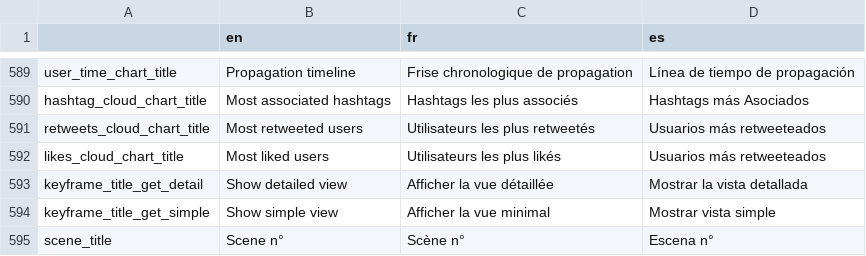
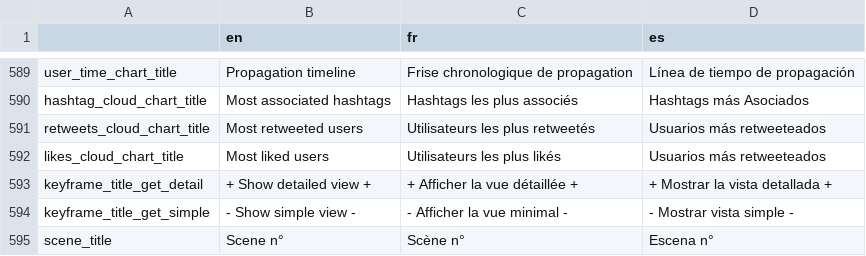
Before and after one commit to AFP-Medialab/invid-verification-plugin, a TSV file: InVIDTraductions.tsv, drawn as a sheet; only a part is shown, gaps mark what is left out.

```diff
--- a/InVIDTraductions.tsv
+++ b/InVIDTraductions.tsv
@@ -592,4 +592,4 @@ retweets_cloud_chart_title	Most retweeted users	Utilisateurs les plus retweetés
 likes_cloud_chart_title	Most liked users	Utilisateurs les plus likés	Usuarios más retweeteados
-keyframe_title_get_detail	Show detailed view	Afficher la vue détaillée	Mostrar la vista detallada
-keyframe_title_get_simple	Show simple view	Afficher la vue minimal	Mostrar vista simple
+keyframe_title_get_detail	+ Show detailed view +	+ Afficher la vue détaillée +	+ Mostrar la vista detallada +
+keyframe_title_get_simple	- Show simple view -	- Afficher la vue minimal -	- Mostrar vista simple -
 scene_title	Scene n° 	Scène n° 	Escena n°
```
Also changed, not shown: 1 other file.
